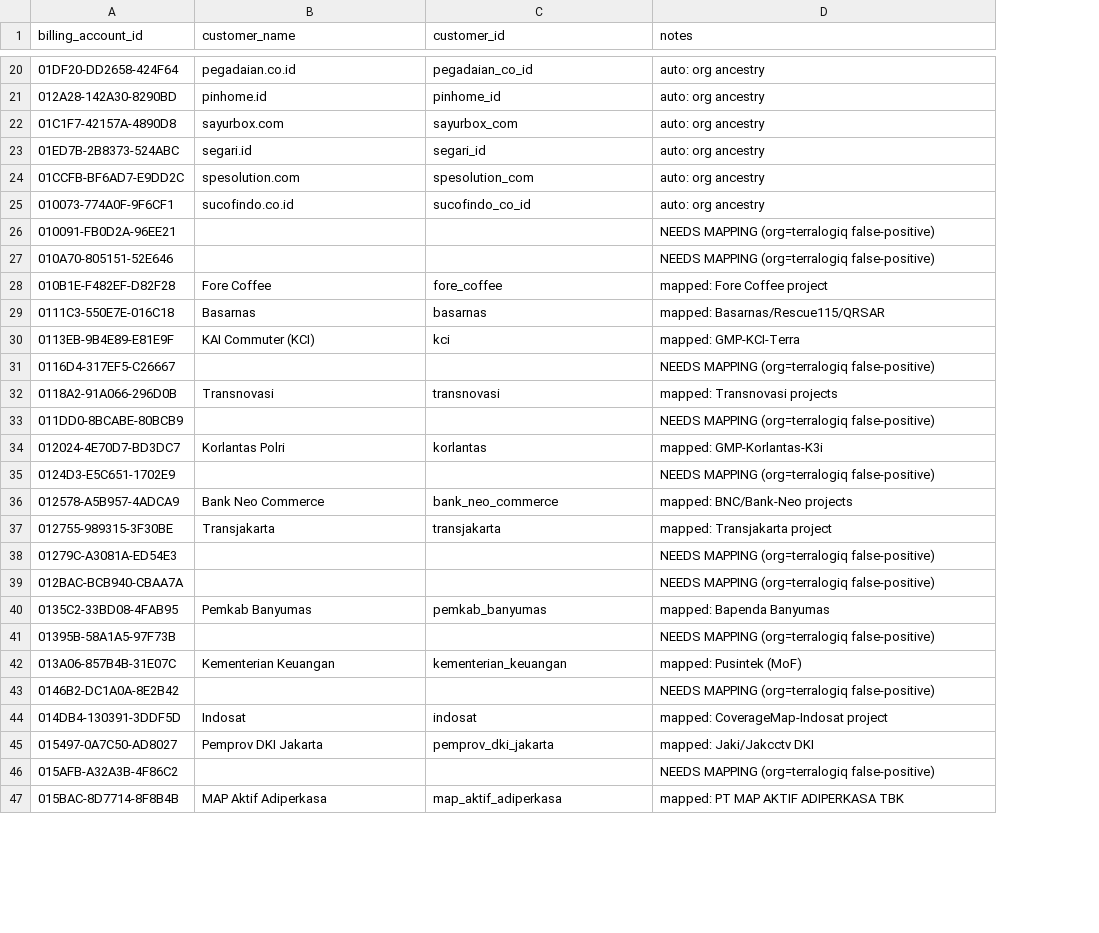
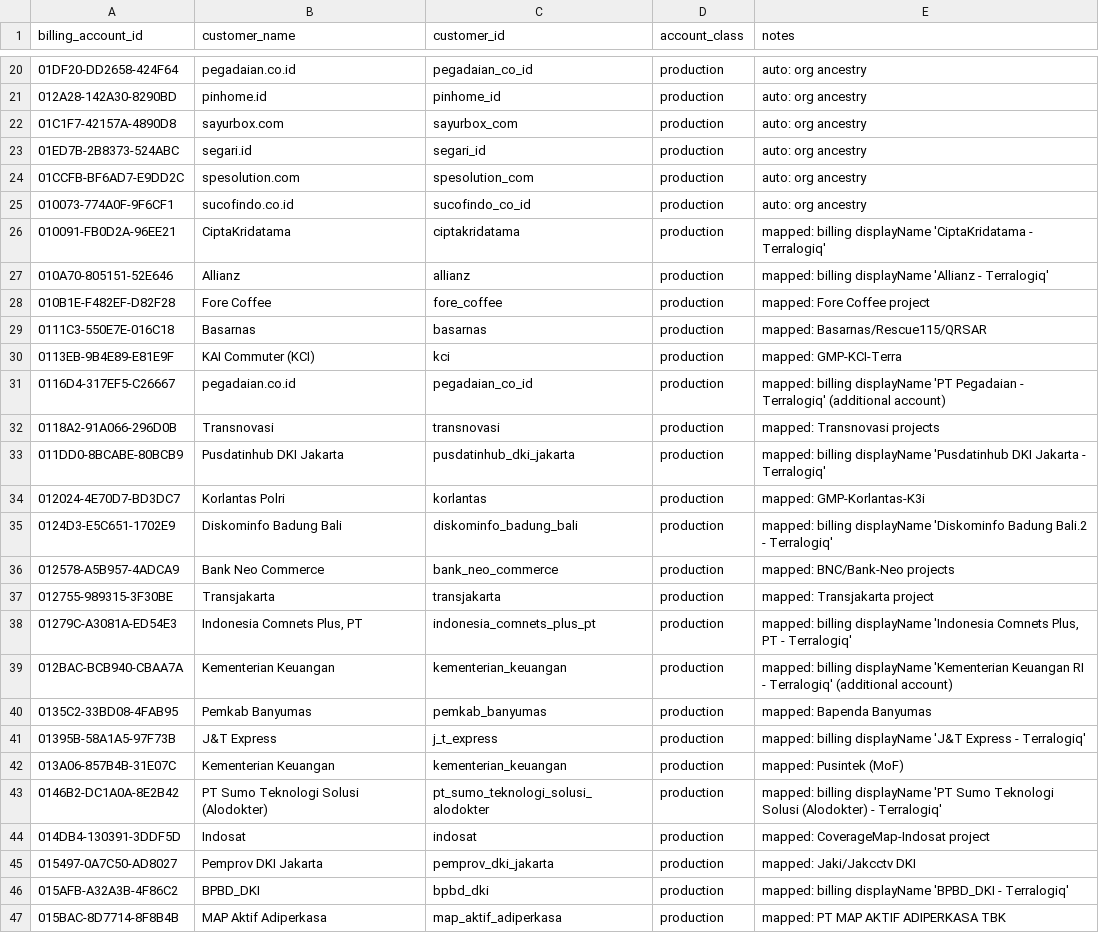
Before and after one commit to fargoebie/finops, a CSV file: dbt/seeds/customer_accounts.csv, drawn as a sheet; only a part is shown, gaps mark what is left out; addresses are those after the commit; the diff covers the shown part only; the diff names each change by its address in the sheet, - before the commit and + after, or states it on an @@ line.

```diff
--- a/dbt/seeds/customer_accounts.csv
+++ b/dbt/seeds/customer_accounts.csv
+column D (account_class), rows 20-47: all production
-B26 (customer_name): (empty)
+B26 (customer_name): CiptaKridatama
-C26 (customer_id): (empty)
+C26 (customer_id): ciptakridatama
-E26 (notes): NEEDS MAPPING (org=terralogiq false-positive)
+E26 (notes): mapped: billing displayName 'CiptaKridatama - Terralogiq'
-B27 (customer_name): (empty)
+B27 (customer_name): Allianz
-C27 (customer_id): (empty)
+C27 (customer_id): allianz
-E27 (notes): NEEDS MAPPING (org=terralogiq false-positive)
+E27 (notes): mapped: billing displayName 'Allianz - Terralogiq'
-B31 (customer_name): (empty)
+B31 (customer_name): pegadaian.co.id
-C31 (customer_id): (empty)
+C31 (customer_id): pegadaian_co_id
-E31 (notes): NEEDS MAPPING (org=terralogiq false-positive)
+E31 (notes): mapped: billing displayName 'PT Pegadaian - Terralogiq' (additional account)
-B33 (customer_name): (empty)
+B33 (customer_name): Pusdatinhub DKI Jakarta
-C33 (customer_id): (empty)
+C33 (customer_id): pusdatinhub_dki_jakarta
-E33 (notes): NEEDS MAPPING (org=terralogiq false-positive)
+E33 (notes): mapped: billing displayName 'Pusdatinhub DKI Jakarta - Terralogiq'
-B35 (customer_name): (empty)
+B35 (customer_name): Diskominfo Badung Bali
-C35 (customer_id): (empty)
+C35 (customer_id): diskominfo_badung_bali
-E35 (notes): NEEDS MAPPING (org=terralogiq false-positive)
+E35 (notes): mapped: billing displayName 'Diskominfo Badung Bali.2 - Terralogiq'
-B38 (customer_name): (empty)
+B38 (customer_name): Indonesia Comnets Plus, PT
-C38 (customer_id): (empty)
+C38 (customer_id): indonesia_comnets_plus_pt
-E38 (notes): NEEDS MAPPING (org=terralogiq false-positive)
+E38 (notes): mapped: billing displayName 'Indonesia Comnets Plus, PT - Terralogiq'
-B39 (customer_name): (empty)
+B39 (customer_name): Kementerian Keuangan
-C39 (customer_id): (empty)
+C39 (customer_id): kementerian_keuangan
-E39 (notes): NEEDS MAPPING (org=terralogiq false-positive)
+E39 (notes): mapped: billing displayName 'Kementerian Keuangan RI - Terralogiq' (additional account)
-B41 (customer_name): (empty)
+B41 (customer_name): J&T Express
-C41 (customer_id): (empty)
+C41 (customer_id): j_t_express
-E41 (notes): NEEDS MAPPING (org=terralogiq false-positive)
+E41 (notes): mapped: billing displayName 'J&T Express - Terralogiq'
-B43 (customer_name): (empty)
+B43 (customer_name): PT Sumo Teknologi Solusi (Alodokter)
-C43 (customer_id): (empty)
+C43 (customer_id): pt_sumo_teknologi_solusi_alodokter
-E43 (notes): NEEDS MAPPING (org=terralogiq false-positive)
+E43 (notes): mapped: billing displayName 'PT Sumo Teknologi Solusi (Alodokter) - Terralogiq'
-B46 (customer_name): (empty)
+B46 (customer_name): BPBD_DKI
-C46 (customer_id): (empty)
+C46 (customer_id): bpbd_dki
-E46 (notes): NEEDS MAPPING (org=terralogiq false-positive)
+E46 (notes): mapped: billing displayName 'BPBD_DKI - Terralogiq'
```
Also changed, not shown: 6 added rows and 83 edited cells elsewhere in this file, 10 other files.
